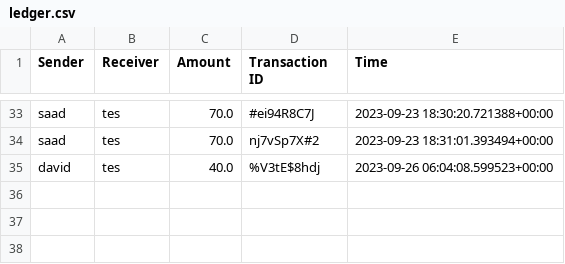
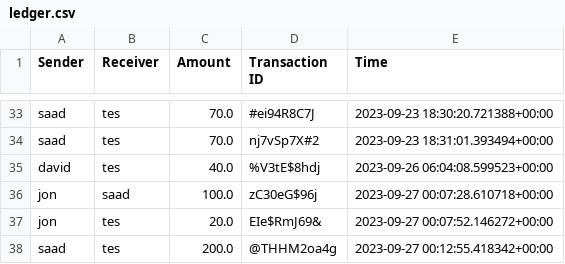
Before and after one commit to Mariful-Islam/fin, a CSV file: static/files/ledger.csv, drawn as a sheet; only a part is shown, gaps mark what is left out.

```diff
--- a/static/files/ledger.csv
+++ b/static/files/ledger.csv
@@ -35 +35,4 @@ saad,tes,70.0,nj7vSp7X#2,2023-09-23 18:31:01.393494+00:00
 david,tes,40.0,%V3tE$8hdj,2023-09-26 06:04:08.599523+00:00
+jon,saad,100.0,zC30eG$96j,2023-09-27 00:07:28.610718+00:00
+jon,tes,20.0,EIe$RmJ69&,2023-09-27 00:07:52.146272+00:00
+saad,tes,200.0,@THHM2oa4g,2023-09-27 00:12:55.418342+00:00
```
Also changed, not shown: static/files/Transactions-saad.csv, 10 other files.
